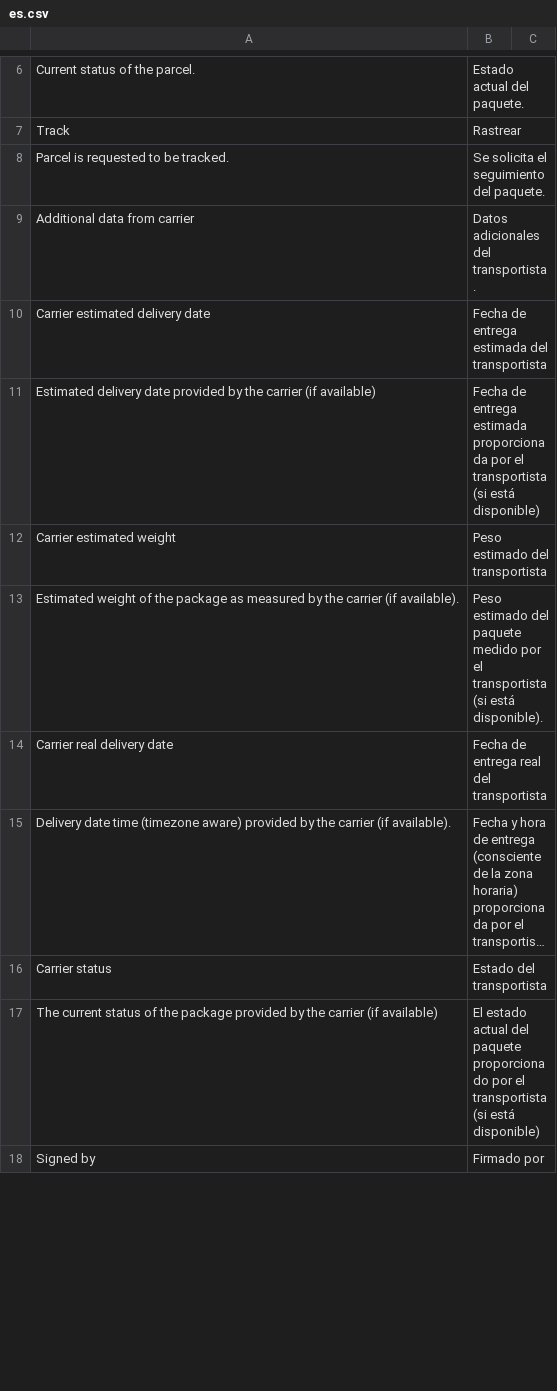
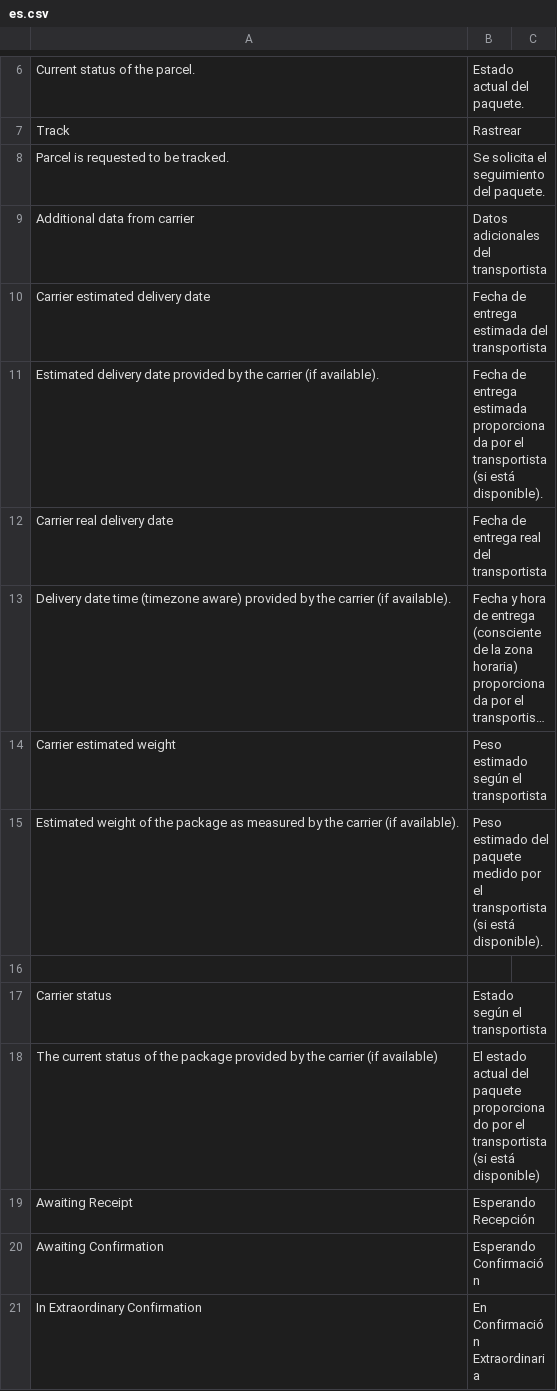
Before and after one commit to AgileShift/cargo_management, a CSV file: parcel_management/translations/es.csv, drawn as a sheet; only a part is shown, gaps mark what is left out; the shorter side is filled out with more unchanged rows; long unchanged cells end in …; removed rows and columns are numbered as before the commit, all else as after; the diff covers the shown part only; the diff names each change by its address in the sheet, - before the commit and + after, or states it on an @@ line.

```diff
--- a/parcel_management/translations/es.csv
+++ b/parcel_management/translations/es.csv
-B9: Datos adicionales del transportista.
+B9: Datos adicionales del transportista
-A11: …carrier (if available)
+A11: …carrier (if available).
-B11: …(si está disponible)
+B11: …(si está disponible).
-row 12: Carrier estimated weight | Peso estimado del transportista
+row 14: Carrier estimated weight | Peso estimado según el transportista
@@ row 13 moved to row 15: Estimated weight of the package as measu… @@
+row 16: (empty)
-B17: Estado del transportista
+B17: Estado según el transportista
+row 19: Awaiting Receipt | Esperando Recepción
+row 20: Awaiting Confirmation | Esperando Confirmación
+row 21: In Extraordinary Confirmation | En Confirmación Extraordinaria
```
Also changed, not shown: 22 added rows, 6 removed rows, 2 moved rows and 14 edited cells elsewhere in this file, 6 other files.
